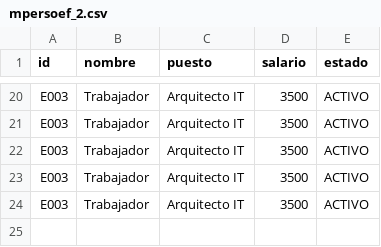
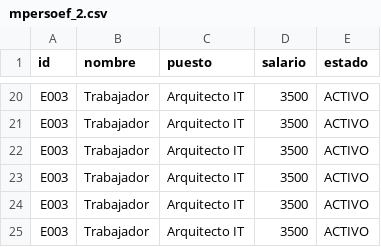
Before and after one commit to FloresVillar/aje_project, a CSV file: 02_Entorno_Pruebas/AJE_MICRO_PROJECT/core_legacy/database/mpersoef_2.csv, drawn as a sheet; only a part is shown, gaps mark what is left out; the diff names each change by its address in the sheet, - before the commit and + after, or states it on an @@ line.

Commit message:
agrega ultimas modificaciones

```diff
--- a/02_Entorno_Pruebas/AJE_MICRO_PROJECT/core_legacy/database/mpersoef_2.csv
+++ b/02_Entorno_Pruebas/AJE_MICRO_PROJECT/core_legacy/database/mpersoef_2.csv
+row 25: E003 | Trabajador | Arquitecto IT | 3500 | ACTIVO
```
